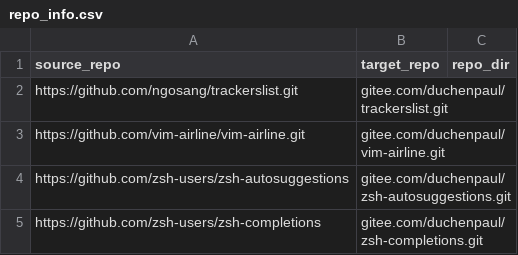
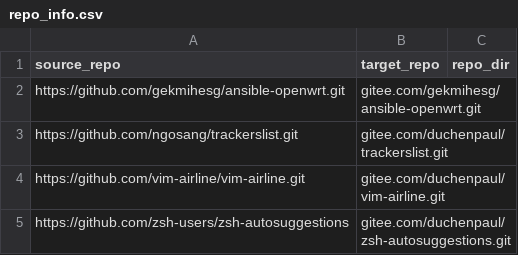
Before and after one commit to duchenpaul/github_sync_to_gitee, a CSV file: repo_info.csv, drawn as a sheet; only a part is shown; the shorter side is filled out with more unchanged rows; the diff names each change by its address in the sheet, - before the commit and + after, or states it on an @@ line.

Commit message:
Update repo_info.csv

```diff
--- a/repo_info.csv
+++ b/repo_info.csv
+row 2: https://github.com/gekmihesg/ansible-openwrt.git | gitee.com/gekmihesg/ansible-openwrt.git
```
